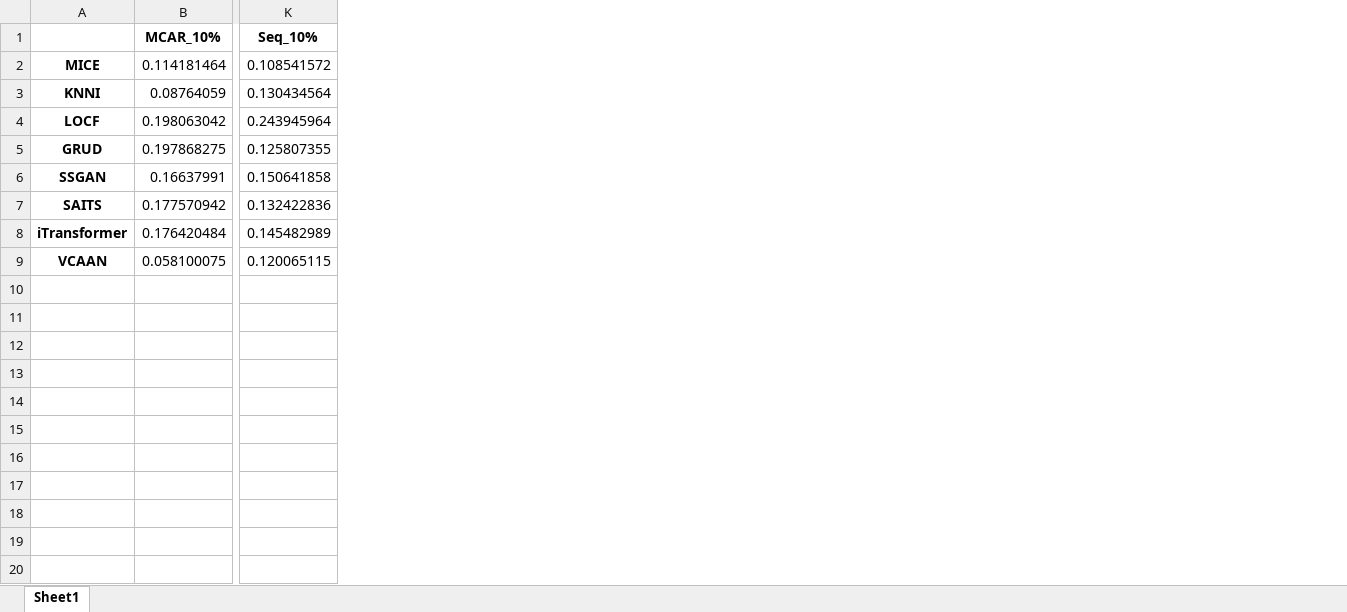
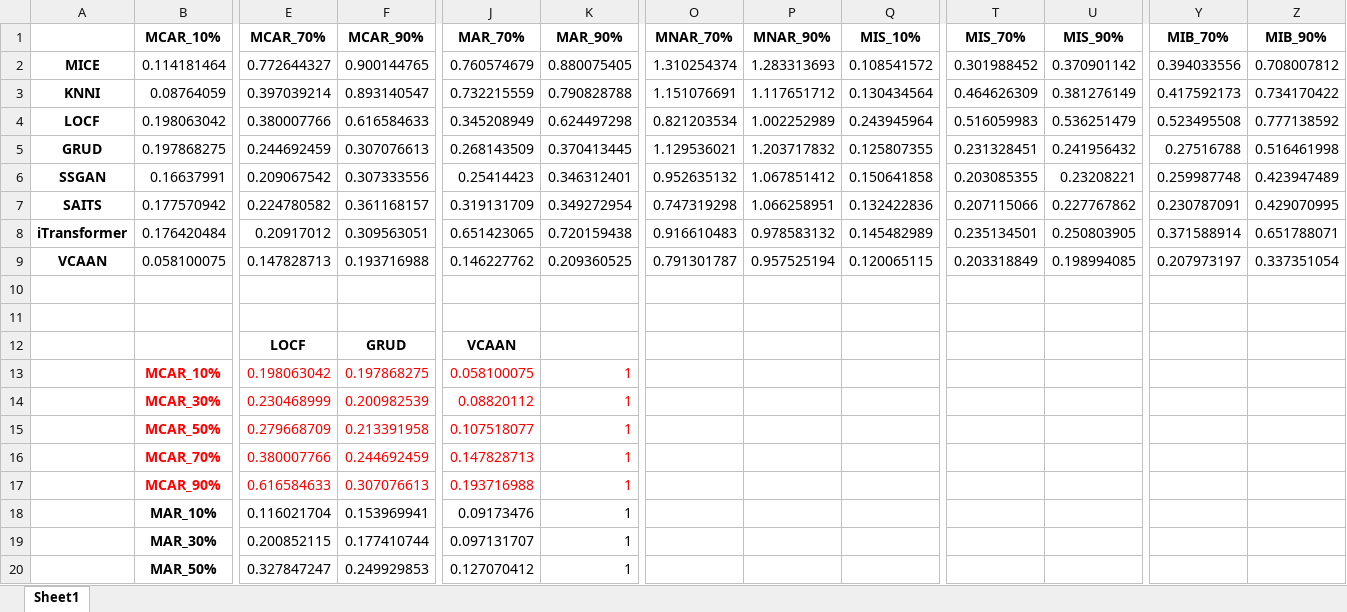
Before and after one commit to xlxsgit/Repository-for-VCAAN, an Excel workbook: res/RES_compare.xlsx, sheet Sheet1, drawn as a sheet; only a part is shown, gaps mark what is left out; values as stored, in another font and other column widths than the file's, no borders; addresses are those after the commit; rows hold the shown columns only; the diff covers the shown part only; the diff names each change by its address in the sheet, - before the commit and + after, or states it on an @@ line.

```diff
--- a/res/RES_compare.xlsx (sheet Sheet1)
+++ b/res/RES_compare.xlsx (sheet Sheet1)
+column E (MCAR_70%), rows 2-9: 0.772644327 | 0.397039214 | 0.380007766 | 0.244692459 | 0.209067542 | 0.224780582 | 0.20917012 | 0.147828713
+column F (MCAR_90%), rows 2-9: 0.900144765 | 0.893140547 | 0.616584633 | 0.307076613 | 0.307333556 | 0.361168157 | 0.309563051 | 0.193716988
+column J (MAR_70%), rows 2-9: 0.760574679 | 0.732215559 | 0.345208949 | 0.268143509 | 0.25414423 | 0.319131709 | 0.651423065 | 0.146227762
+column K (MAR_90%), rows 2-9: 0.880075405 | 0.790828788 | 0.624497298 | 0.370413445 | 0.346312401 | 0.349272954 | 0.720159438 | 0.209360525
+column O (MNAR_70%), rows 2-9: 1.310254374 | 1.151076691 | 0.821203534 | 1.129536021 | 0.952635132 | 0.747319298 | 0.916610483 | 0.791301787
+column P (MNAR_90%), rows 2-9: 1.283313693 | 1.117651712 | 1.002252989 | 1.203717832 | 1.067851412 | 1.066258951 | 0.978583132 | 0.957525194
+column T (MIS_70%), rows 2-9: 0.301988452 | 0.464626309 | 0.516059983 | 0.231328451 | 0.203085355 | 0.207115066 | 0.235134501 | 0.203318849
+column U (MIS_90%), rows 2-9: 0.370901142 | 0.381276149 | 0.536251479 | 0.241956432 | 0.23208221 | 0.227767862 | 0.250803905 | 0.198994085
+column Y (MIB_70%), rows 2-9: 0.394033556 | 0.417592173 | 0.523495508 | 0.27516788 | 0.259987748 | 0.230787091 | 0.371588914 | 0.207973197
+column Z (MIB_90%), rows 2-9: 0.708007812 | 0.734170422 | 0.777138592 | 0.516461998 | 0.423947489 | 0.429070995 | 0.651788071 | 0.337351054
-Q1: Seq_10%
+Q1: MIS_10%
+row 10: (empty)
+row 11: (empty)
+row 12:  |  | LOCF | GRUD | VCAAN
+row 13:  | MCAR_10% | 0.198063042 | 0.197868275 | 0.058100075 | 1
+row 14:  | MCAR_30% | 0.230468999 | 0.200982539 | 0.08820112 | 1
+row 15:  | MCAR_50% | 0.279668709 | 0.213391958 | 0.107518077 | 1
+row 16:  | MCAR_70% | 0.380007766 | 0.244692459 | 0.147828713 | 1
+row 17:  | MCAR_90% | 0.616584633 | 0.307076613 | 0.193716988 | 1
+row 18:  | MAR_10% | 0.116021704 | 0.153969941 | 0.09173476 | 1
+row 19:  | MAR_30% | 0.200852115 | 0.177410744 | 0.097131707 | 1
+row 20:  | MAR_50% | 0.327847247 | 0.249929853 | 0.127070412 | 1
```
Also changed, not shown: 17 added rows and 5 edited cells elsewhere in this sheet, res/RES_(0_use30).xlsx, res/RES_(0_use30)_with_color.xlsx, 26 other files.
